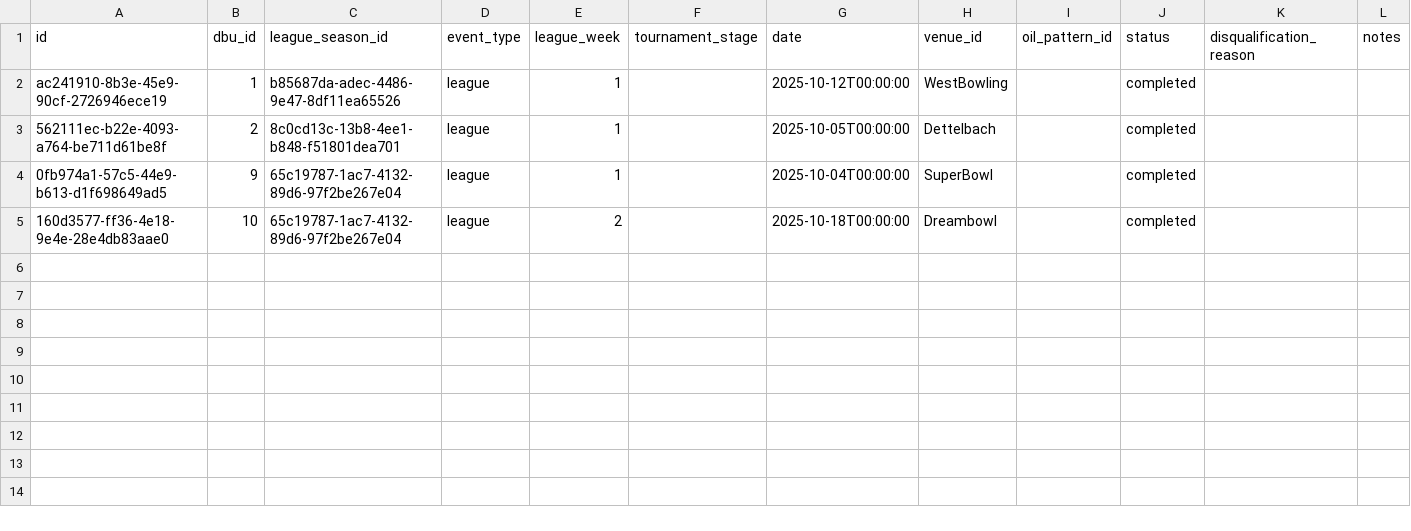
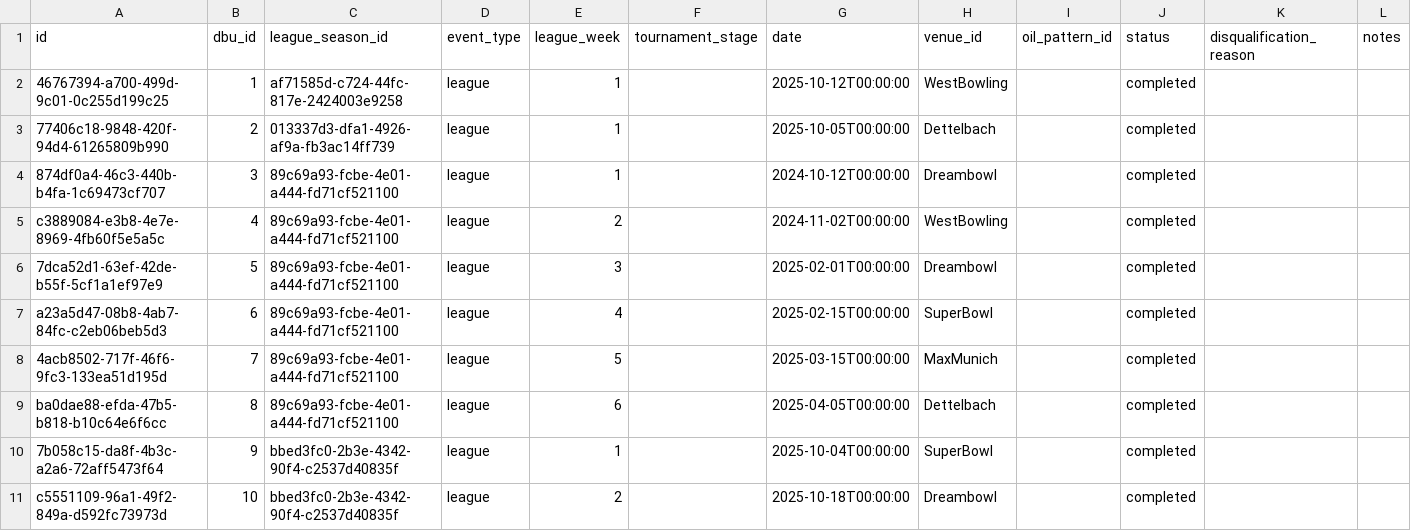
Before and after one commit to AmbidextrousCoatie/league_analyzer, a CSV file: sample_data/relational_csv/event.csv, drawn as a sheet.

```diff
--- a/sample_data/relational_csv/event.csv
+++ b/sample_data/relational_csv/event.csv
@@ -1,5 +1,11 @@
 id,dbu_id,league_season_id,event_type,league_week,tournament_stage,date,venue_id,oil_pattern_id,status,disqualification_reason,notes
-ac241910-8b3e-45e9-90cf-2726946ece19,1,b85687da-adec-4486-9e47-8df11ea65526,league,1,,2025-10-12T00:00:00,WestBowling,,completed,,
-562111ec-b22e-4093-a764-be711d61be8f,2,8c0cd13c-13b8-4ee1-b848-f51801dea701,league,1,,2025-10-05T00:00:00,Dettelbach,,completed,,
-0fb974a1-57c5-44e9-b613-d1f698649ad5,9,65c19787-1ac7-4132-89d6-97f2be267e04,league,1,,2025-10-04T00:00:00,SuperBowl,,completed,,
-160d3577-ff36-4e18-9e4e-28e4db83aae0,10,65c19787-1ac7-4132-89d6-97f2be267e04,league,2,,2025-10-18T00:00:00,Dreambowl,,completed,,
+46767394-a700-499d-9c01-0c255d199c25,1,af71585d-c724-44fc-817e-2424003e9258,league,1,,2025-10-12T00:00:00,WestBowling,,completed,,
+77406c18-9848-420f-94d4-61265809b990,2,013337d3-dfa1-4926-af9a-fb3ac14ff739,league,1,,2025-10-05T00:00:00,Dettelbach,,completed,,
+874df0a4-46c3-440b-b4fa-1c69473cf707,3,89c69a93-fcbe-4e01-a444-fd71cf521100,league,1,,2024-10-12T00:00:00,Dreambowl,,completed,,
+c3889084-e3b8-4e7e-8969-4fb60f5e5a5c,4,89c69a93-fcbe-4e01-a444-fd71cf521100,league,2,,2024-11-02T00:00:00,WestBowling,,completed,,
+7dca52d1-63ef-42de-b55f-5cf1a1ef97e9,5,89c69a93-fcbe-4e01-a444-fd71cf521100,league,3,,2025-02-01T00:00:00,Dreambowl,,completed,,
+a23a5d47-08b8-4ab7-84fc-c2eb06beb5d3,6,89c69a93-fcbe-4e01-a444-fd71cf521100,league,4,,2025-02-15T00:00:00,SuperBowl,,completed,,
+4acb8502-717f-46f6-9fc3-133ea51d195d,7,89c69a93-fcbe-4e01-a444-fd71cf521100,league,5,,2025-03-15T00:00:00,MaxMunich,,completed,,
+ba0dae88-efda-47b5-b818-b10c64e6f6cc,8,89c69a93-fcbe-4e01-a444-fd71cf521100,league,6,,2025-04-05T00:00:00,Dettelbach,,completed,,
+7b058c15-da8f-4b3c-a2a6-72aff5473f64,9,bbed3fc0-2b3e-4342-90f4-c2537d40835f,league,1,,2025-10-04T00:00:00,SuperBowl,,completed,,
+c5551109-96a1-49f2-849a-d592fc73973d,10,bbed3fc0-2b3e-4342-90f4-c2537d40835f,league,2,,2025-10-18T00:00:00,Dreambowl,,completed,,
```
Also changed, not shown: sample_data/relational_csv/club.csv, sample_data/relational_csv/club_player.csv, 33 other files.
